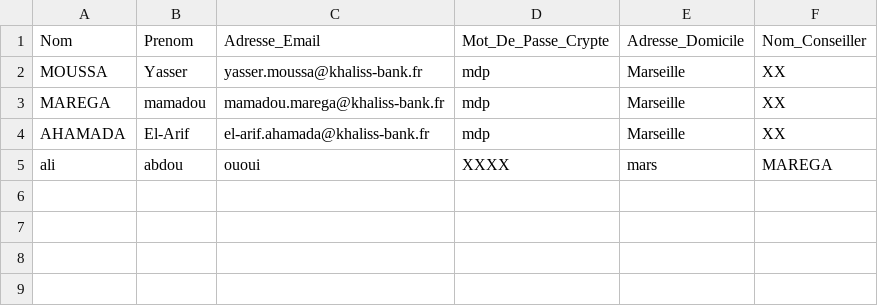
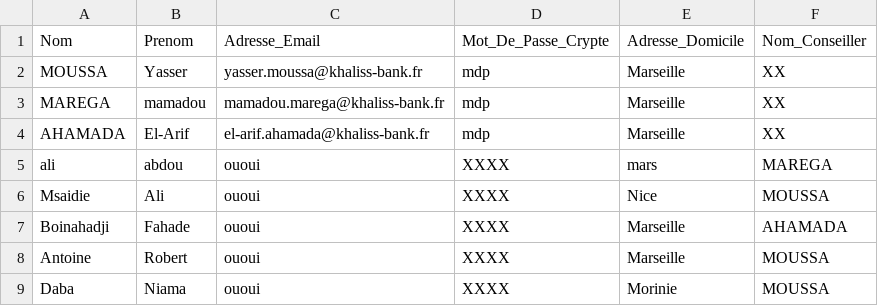
Before and after one commit to yasserm13/khaliss_bank_project, a CSV file: src/khaliss_bank_project/fichiers/listeBanquiersClients.csv, drawn as a sheet.

Commit message:
modif afficheListeBanquier

```diff
--- a/src/khaliss_bank_project/fichiers/listeBanquiersClients.csv
+++ b/src/khaliss_bank_project/fichiers/listeBanquiersClients.csv
@@ -5 +5,5 @@ AHAMADA,El-Arif,el-arif.ahamada@khaliss-bank.fr,mdp,Marseille,XX
 ali,abdou,ououi,XXXX,mars,MAREGA
+Msaidie,Ali,ououi,XXXX,Nice,MOUSSA
+Boinahadji,Fahade,ououi,XXXX,Marseille,AHAMADA
+Antoine,Robert,ououi,XXXX,Marseille,MOUSSA
+Daba,Niama,ououi,XXXX,Morinie,MOUSSA
```
Also changed, not shown: 3 other files.
